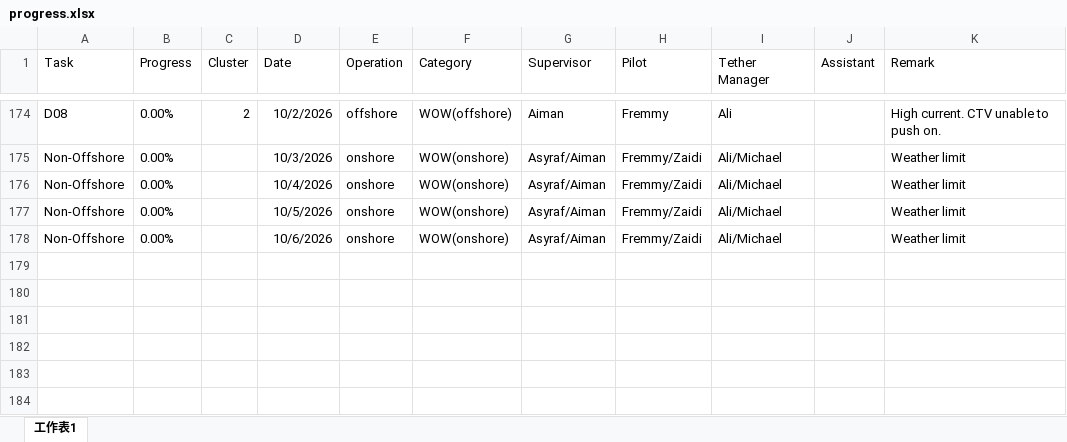
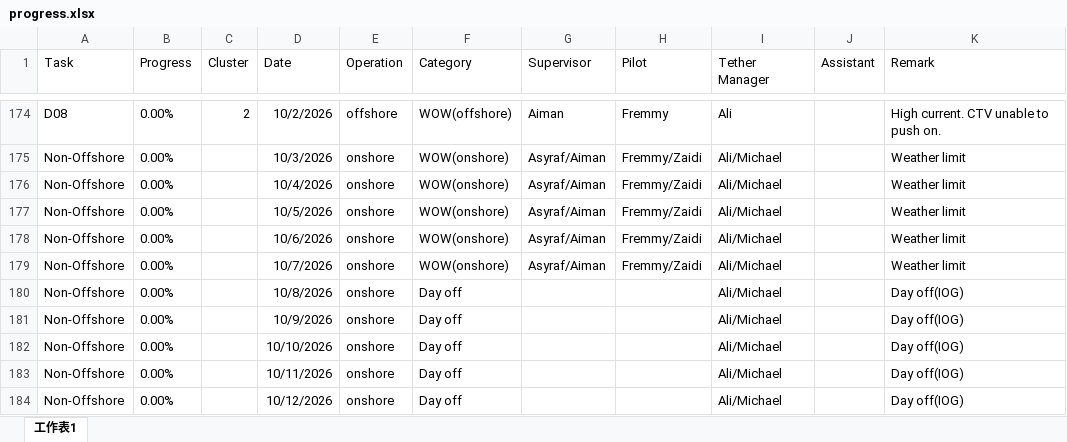
Before and after one commit to starrynight850509-dotcom/offshore-dashboard, an Excel workbook: progress.xlsx, sheet 工作表1, drawn as a sheet; only a part is shown, gaps mark what is left out; values as stored, in another font and other column widths than the file's, no borders; the diff names each change by its address in the sheet, - before the commit and + after, or states it on an @@ line.

Commit message:
update data

```diff
--- a/progress.xlsx (sheet 工作表1)
+++ b/progress.xlsx (sheet 工作表1)
+row 179: Non-Offshore | 0.00% |  | 10/7/2026 | onshore | WOW(onshore) | Asyraf/Aiman | Fremmy/Zaidi | Ali/Michael |  | Weather limit
+row 180: Non-Offshore | 0.00% |  | 10/8/2026 | onshore | Day off |  |  | Ali/Michael |  | Day off(IOG)
+row 181: Non-Offshore | 0.00% |  | 10/9/2026 | onshore | Day off |  |  | Ali/Michael |  | Day off(IOG)
+row 182: Non-Offshore | 0.00% |  | 10/10/2026 | onshore | Day off |  |  | Ali/Michael |  | Day off(IOG)
+row 183: Non-Offshore | 0.00% |  | 10/11/2026 | onshore | Day off |  |  | Ali/Michael |  | Day off(IOG)
+row 184: Non-Offshore | 0.00% |  | 10/12/2026 | onshore | Day off |  |  | Ali/Michael |  | Day off(IOG)
```
Also changed, not shown: hourly.xlsx, 3 other files.
